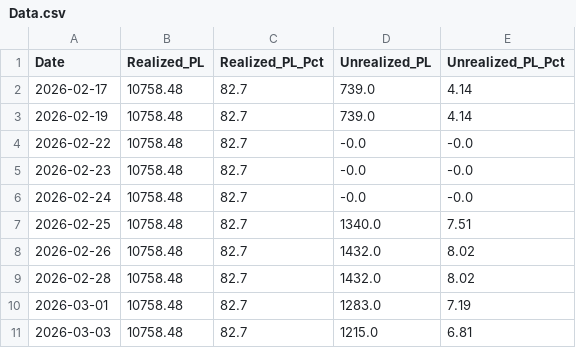
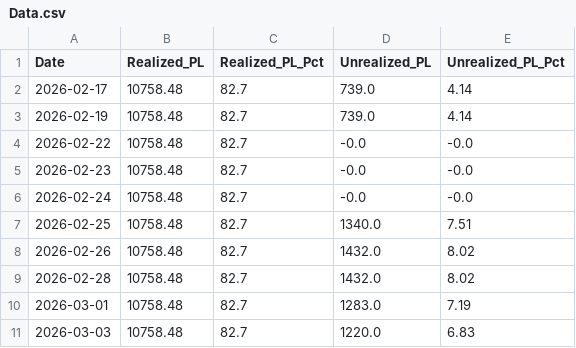
Before and after one commit to Jagdishsah/Neon_Backend, a CSV file: Data.csv, drawn as a sheet.

Commit message:
Update Data.csv

```diff
--- a/Data.csv
+++ b/Data.csv
@@ -10,2 +10,2 @@ Date,Realized_PL,Realized_PL_Pct,Unrealized_PL,Unrealized_PL_Pct
 2026-03-01,10758.48,82.7,1283.0,7.19
-2026-03-03,10758.48,82.7,1215.0,6.81
+2026-03-03,10758.48,82.7,1220.0,6.83
```
